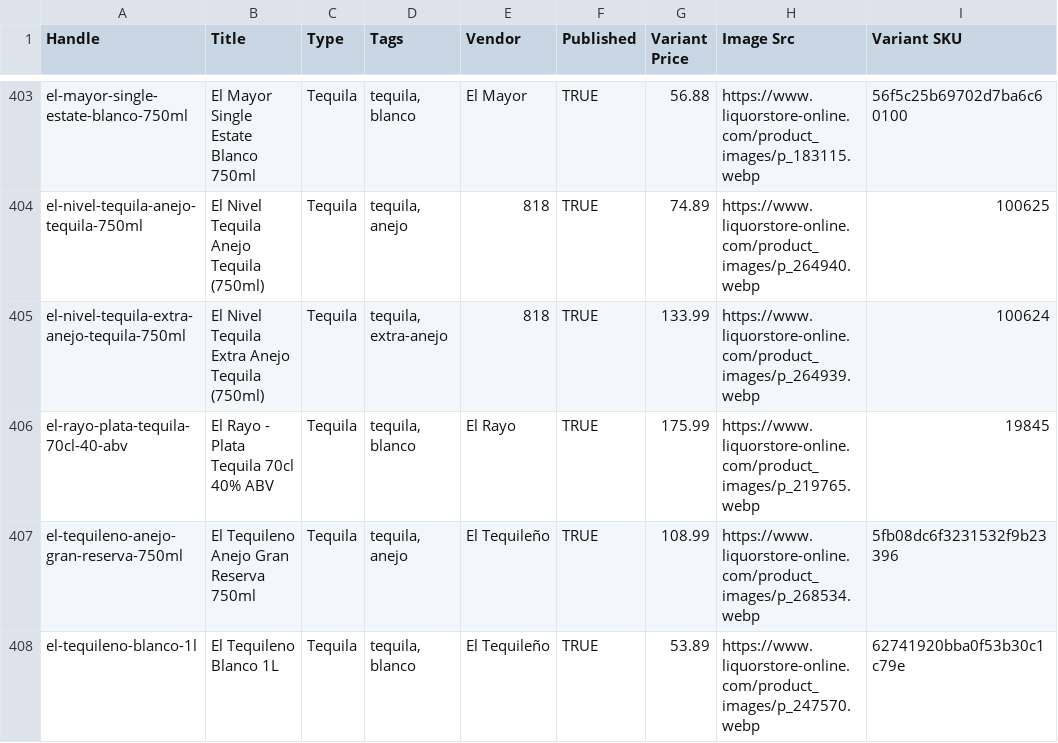
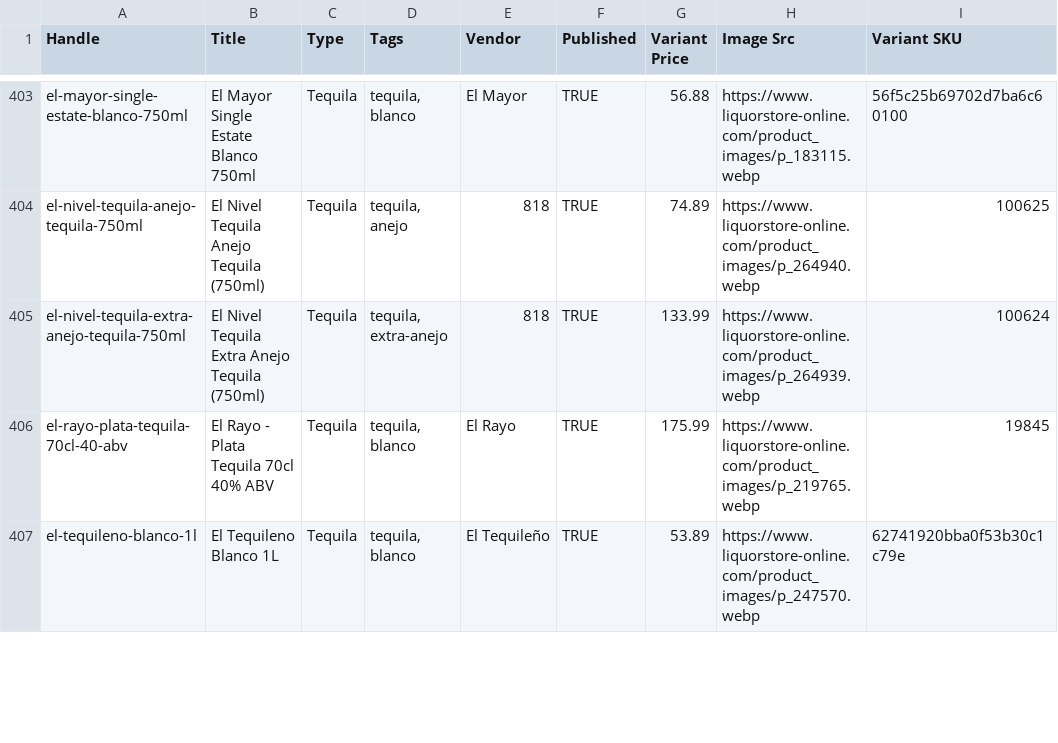
Before and after one commit to Njawnson/tequila-shopify-sync, a CSV file: output/matrixify_update.csv, drawn as a sheet; only a part is shown, gaps mark what is left out; removed rows and columns are numbered as before the commit, all else as after; the diff covers the shown part only; the diff names each change by its address in the sheet, - before the commit and + after, or states it on an @@ line.

```diff
--- a/output/matrixify_update.csv
+++ b/output/matrixify_update.csv
-row 407: el-tequileno-anejo-gran-reserva-750ml | El Tequileno Anejo Gran Reserva 750ml | Tequila | tequila, anejo | El Tequileño | TRUE | 108.99 | https://www.liquorstore-online.com/product_images/p_268534.webp | 5fb08dc6f3231532f9b23396
```
Also changed, not shown: 3 added rows and 5 removed rows elsewhere in this file.
